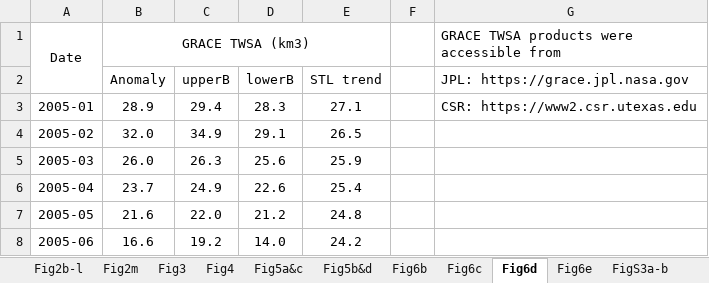
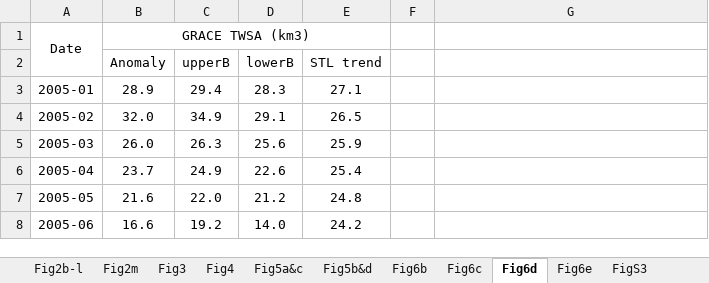
Before and after one commit to YuanchengXu2718/GroundwaterNCP_open, an Excel workbook: sourceDataFigure.xlsx, sheet Fig6d, drawn as a sheet; only a part is shown; values as stored, in another font and other column widths than the file's, no borders; the diff names each change by its address in the sheet, - before the commit and + after, or states it on an @@ line.

```diff
--- a/sourceDataFigure.xlsx (sheet Fig6d)
+++ b/sourceDataFigure.xlsx (sheet Fig6d)
+sheet tab: FigS3
-G1: GRACE TWSA products were accessible from
+G1: (empty)
-G2: JPL: https://grace.jpl.nasa.gov
+G2: (empty)
-G3: CSR: https://www2.csr.utexas.edu
+G3: (empty)
```
Also changed, not shown: sheet Fig3, other sheet tabs.
